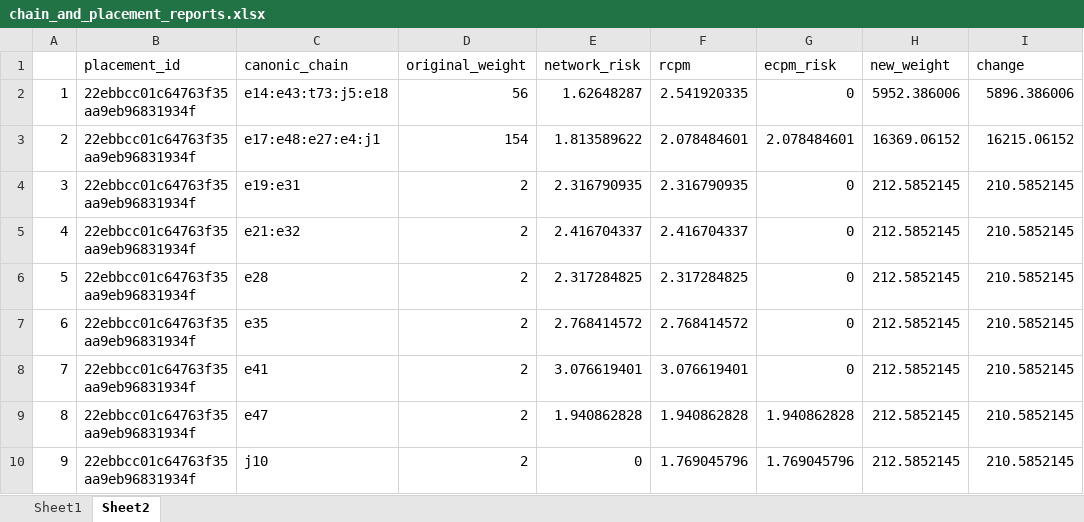
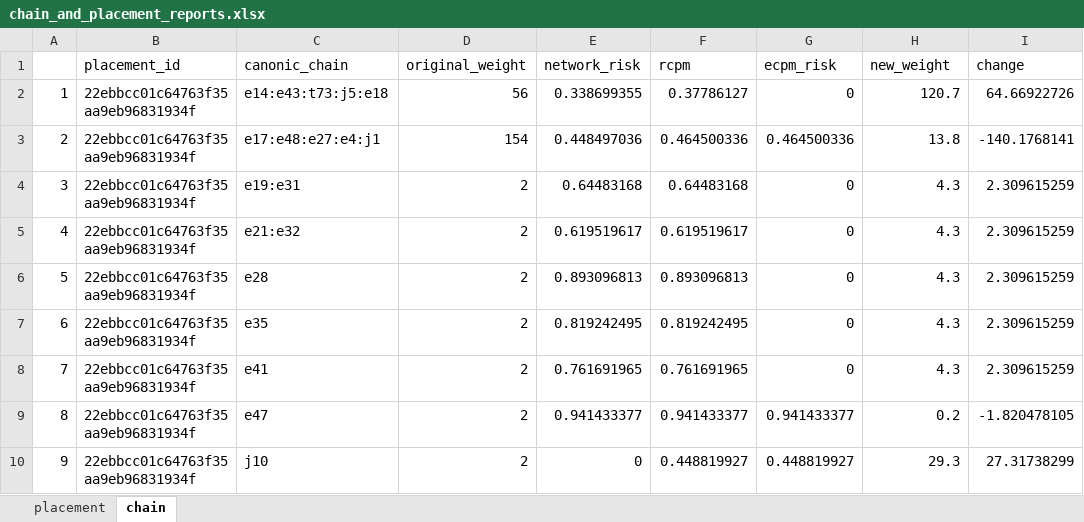
Before and after one commit to shahar-siegman/old_projects, an Excel workbook: Risk/chain_and_placement_reports.xlsx, sheet chain, drawn as a sheet; only a part is shown; values as stored, in another font and other column widths than the file's, no borders; the diff covers the shown part only; the diff names each change by its address in the sheet, - before the commit and + after, or states it on an @@ line.

Commit message:
Risk project code changes
Former-commit-id: 43c542cb7b1bd577e21847c11597ee73104ac16e

```diff
--- a/Risk/chain_and_placement_reports.xlsx (sheet chain)
+++ b/Risk/chain_and_placement_reports.xlsx (sheet chain)
-sheet tab: Sheet1
+sheet tab: placement
-sheet tab: Sheet2
+sheet tab: chain
-E2 (network_risk): 1.62648287
+E2 (network_risk): 0.338699355
-F2 (rcpm): 2.541920335
+F2 (rcpm): 0.37786127
-H2 (new_weight): 5952.386006
+H2 (new_weight): 120.7
-I2 (change): 5896.386006
+I2 (change): 64.66922726
-E3 (network_risk): 1.813589622
+E3 (network_risk): 0.448497036
-F3 (rcpm): 2.078484601
+F3 (rcpm): 0.464500336
-G3 (ecpm_risk): 2.078484601
+G3 (ecpm_risk): 0.464500336
-H3 (new_weight): 16369.06152
+H3 (new_weight): 13.8
-I3 (change): 16215.06152
+I3 (change): -140.1768141
-E4 (network_risk): 2.316790935
+E4 (network_risk): 0.64483168
-F4 (rcpm): 2.316790935
+F4 (rcpm): 0.64483168
-H4:H8 (new_weight): 212.5852145
+H4:H8 (new_weight): 4.3
-I4:I8 (change): 210.5852145
+I4:I8 (change): 2.309615259
-E5 (network_risk): 2.416704337
+E5 (network_risk): 0.619519617
-F5 (rcpm): 2.416704337
+F5 (rcpm): 0.619519617
-E6 (network_risk): 2.317284825
+E6 (network_risk): 0.893096813
-F6 (rcpm): 2.317284825
+F6 (rcpm): 0.893096813
-E7 (network_risk): 2.768414572
+E7 (network_risk): 0.819242495
-F7 (rcpm): 2.768414572
+F7 (rcpm): 0.819242495
-E8 (network_risk): 3.076619401
+E8 (network_risk): 0.761691965
-F8 (rcpm): 3.076619401
+F8 (rcpm): 0.761691965
-E9 (network_risk): 1.940862828
+E9 (network_risk): 0.941433377
-F9 (rcpm): 1.940862828
+F9 (rcpm): 0.941433377
-G9 (ecpm_risk): 1.940862828
+G9 (ecpm_risk): 0.941433377
-H9 (new_weight): 212.5852145
+H9 (new_weight): 0.2
-I9 (change): 210.5852145
+I9 (change): -1.820478105
-F10 (rcpm): 1.769045796
+F10 (rcpm): 0.448819927
-G10 (ecpm_risk): 1.769045796
+G10 (ecpm_risk): 0.448819927
-H10 (new_weight): 212.5852145
+H10 (new_weight): 29.3
-I10 (change): 210.5852145
+I10 (change): 27.31738299
```
Also changed, not shown: 1203 edited cells elsewhere in this sheet, sheet placement, hidden cells, 4 other files.
